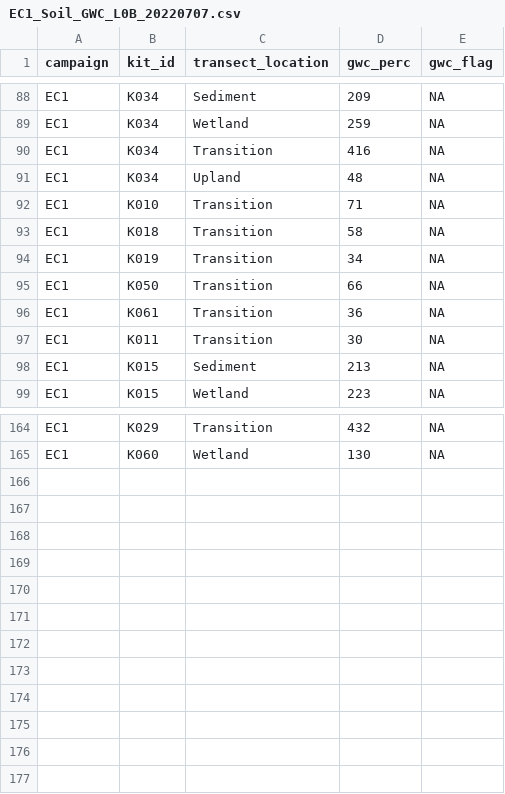
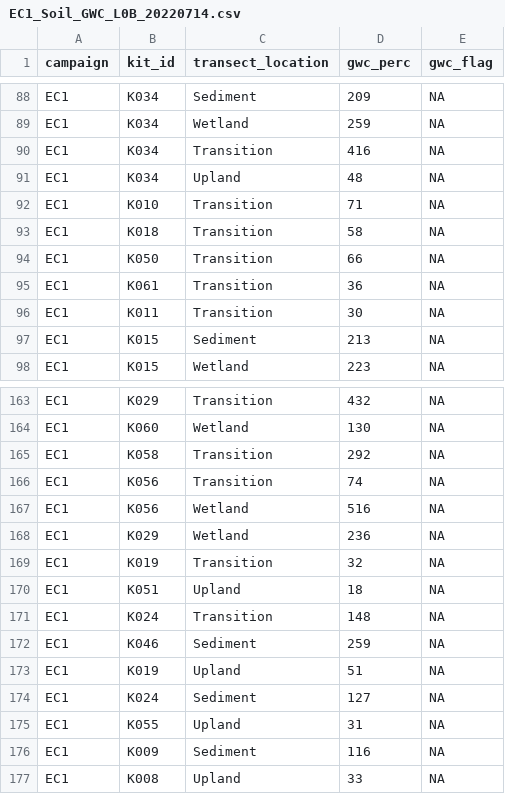
Before and after one commit to COMPASS-DOE/EXCHANGE, a CSV file: Data/Processed/EC1_Soil_GWC_L0B_20220714.csv (was Data/Processed/EC1_Soil_GWC_L0B_20220707.csv), drawn as a sheet; only a part is shown, gaps mark what is left out; removed rows and columns are numbered as before the commit, all else as after; the diff covers the shown part only; the diff names each change by its address in the sheet, - before the commit and + after, or states it on an @@ line.

```diff
--- a/Data/Processed/EC1_Soil_GWC_L0B_20220707.csv
+++ b/Data/Processed/EC1_Soil_GWC_L0B_20220714.csv
-row 94: EC1 | K019 | Transition | 34 | NA
+row 165: EC1 | K058 | Transition | 292 | NA
+row 166: EC1 | K056 | Transition | 74 | NA
+row 167: EC1 | K056 | Wetland | 516 | NA
+row 168: EC1 | K029 | Wetland | 236 | NA
+row 169: EC1 | K019 | Transition | 32 | NA
+row 170: EC1 | K051 | Upland | 18 | NA
+row 171: EC1 | K024 | Transition | 148 | NA
+row 172: EC1 | K046 | Sediment | 259 | NA
+row 173: EC1 | K019 | Upland | 51 | NA
+row 174: EC1 | K024 | Sediment | 127 | NA
+row 175: EC1 | K055 | Upland | 31 | NA
+row 176: EC1 | K009 | Sediment | 116 | NA
+row 177: EC1 | K008 | Upland | 33 | NA
```
Also changed, not shown: 18 edited cells elsewhere in this file, Data/Processed/EC1_Soil_LOI_L0B_20220714.csv, 5 other files.
